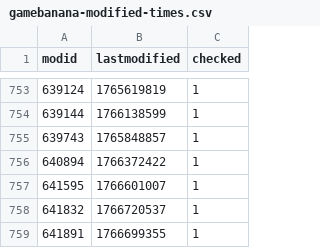
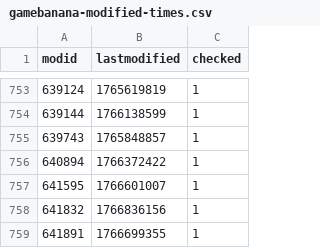
Before and after one commit to srcwr/maps-cstrike, a CSV file: gamebanana-modified-times.csv, drawn as a sheet; only a part is shown, gaps mark what is left out.

```diff
--- a/gamebanana-modified-times.csv
+++ b/gamebanana-modified-times.csv
@@ -757,3 +757,3 @@ modid,lastmodified,checked
 641595,1766601007,1
-641832,1766720537,1
+641832,1766836156,1
 641891,1766699355,1
```
Also changed, not shown: recently_added.csv, unprocessed/gamebanana-x-automatic.csv, 1 other file.
